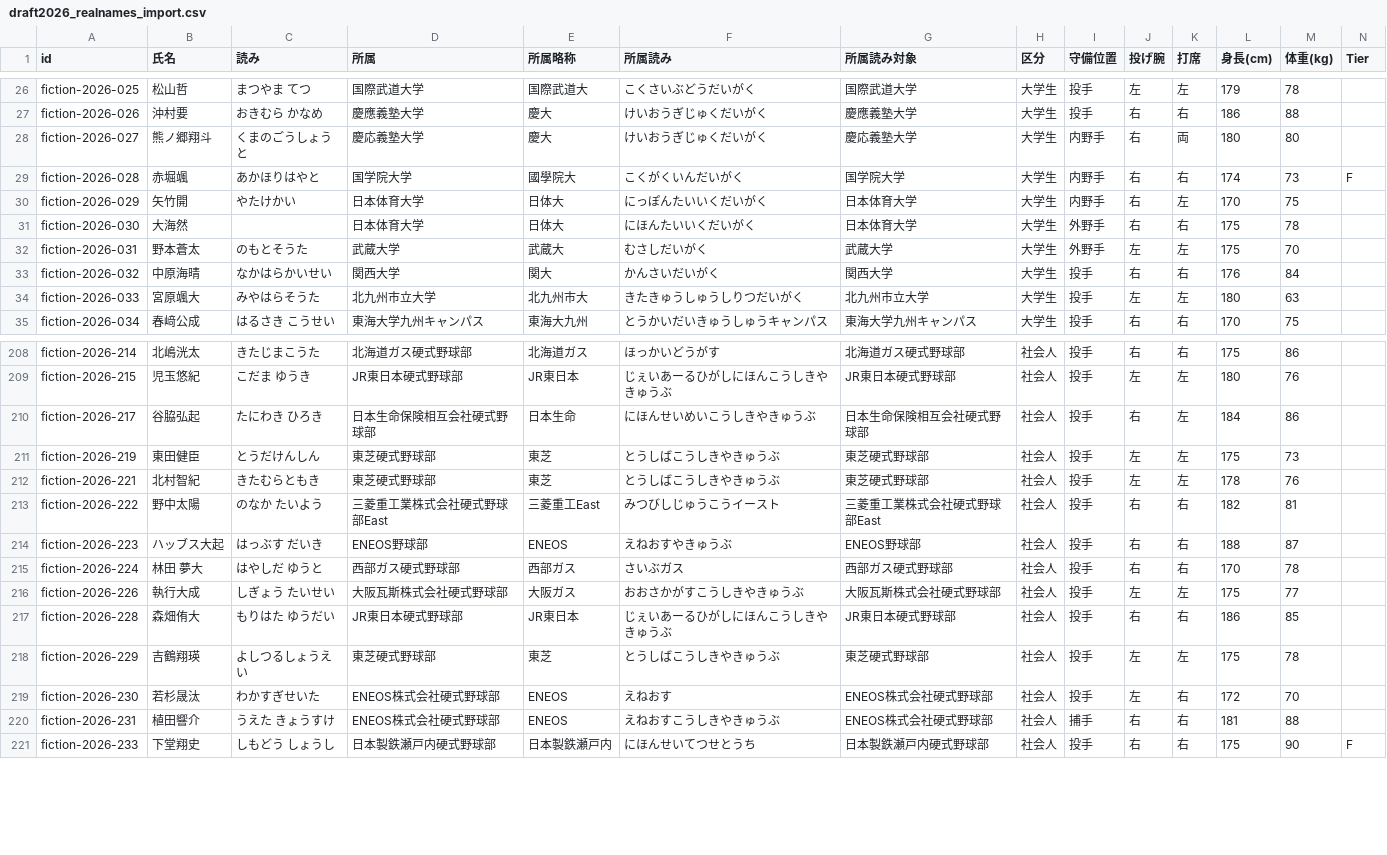
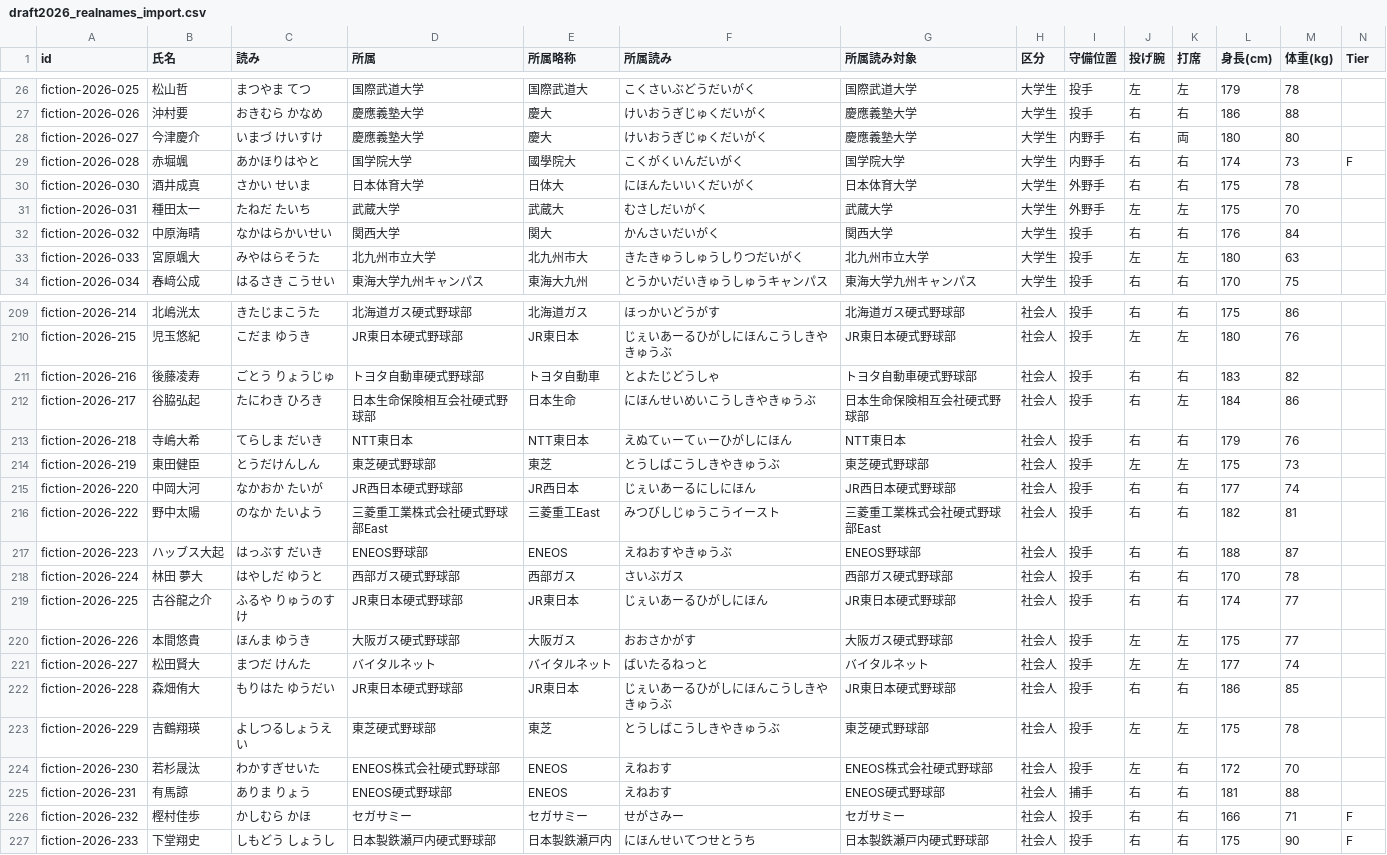
Before and after one commit to yuhei11181993-png/claudecode, a CSV file: draft-2026/draft2026_realnames_import.csv, drawn as a sheet; only a part is shown, gaps mark what is left out; removed rows and columns are numbered as before the commit, all else as after; rows hold the shown columns only; the diff covers the shown part only; the diff names each change by its address in the sheet, - before the commit and + after, or states it on an @@ line.

```diff
--- a/draft-2026/draft2026_realnames_import.csv
+++ b/draft-2026/draft2026_realnames_import.csv
-B28 (氏名): 熊ノ郷翔斗
+B28 (氏名): 今津慶介
-C28 (読み): くまのごうしょうと
+C28 (読み): いまづ けいすけ
-D28 (所属): 慶応義塾大学
+D28 (所属): 慶應義塾大学
-G28 (所属読み対象): 慶応義塾大学
+G28 (所属読み対象): 慶應義塾大学
-row 30: fiction-2026-029 | 矢竹開 | やたけかい | 日本体育大学 | 日体大 | にっぽんたいいくだいがく | 日本体育大学 | 大学生 | 内野手 | 右 | 左 | 170 | 75
-B30 (氏名): 大海然
+B30 (氏名): 酒井成真
-C30 (読み): (empty)
+C30 (読み): さかい せいま
-B31 (氏名): 野本蒼太
+B31 (氏名): 種田太一
-C31 (読み): のもとそうた
+C31 (読み): たねだ たいち
+row 211: fiction-2026-216 | 後藤凌寿 | ごとう りょうじゅ | トヨタ自動車硬式野球部 | トヨタ自動車 | とよたじどうしゃ | トヨタ自動車硬式野球部 | 社会人 | 投手 | 右 | 右 | 183 | 82
+row 213: fiction-2026-218 | 寺嶋大希 | てらしま だいき | NTT東日本 | NTT東日本 | えぬてぃーてぃーひがしにほん | NTT東日本 | 社会人 | 投手 | 右 | 右 | 179 | 76
-row 212: fiction-2026-221 | 北村智紀 | きたむらともき | 東芝硬式野球部 | 東芝 | とうしばこうしきやきゅうぶ | 東芝硬式野球部 | 社会人 | 投手 | 左 | 左 | 178 | 76
+row 215: fiction-2026-220 | 中岡大河 | なかおか たいが | JR西日本硬式野球部 | JR西日本 | じぇいあーるにしにほん | JR西日本硬式野球部 | 社会人 | 投手 | 右 | 右 | 177 | 74
+row 219: fiction-2026-225 | 古谷龍之介 | ふるや りゅうのすけ | JR東日本硬式野球部 | JR東日本 | じぇいあーるひがしにほん | JR東日本硬式野球部 | 社会人 | 投手 | 右 | 右 | 174 | 77
-B220 (氏名): 執行大成
+B220 (氏名): 本間悠貴
-C220 (読み): しぎょう たいせい
+C220 (読み): ほんま ゆうき
-D220 (所属): 大阪瓦斯株式会社硬式野球部
+D220 (所属): 大阪ガス硬式野球部
-F220 (所属読み): おおさかがすこうしきやきゅうぶ
+F220 (所属読み): おおさかがす
-G220 (所属読み対象): 大阪瓦斯株式会社硬式野球部
+G220 (所属読み対象): 大阪ガス硬式野球部
+row 221: fiction-2026-227 | 松田賢大 | まつだ けんた | バイタルネット | バイタルネット | ばいたるねっと | バイタルネット | 社会人 | 投手 | 左 | 左 | 177 | 74
-B225 (氏名): 植田響介
+B225 (氏名): 有馬諒
-C225 (読み): うえた きょうすけ
+C225 (読み): ありま りょう
-D225 (所属): ENEOS株式会社硬式野球部
+D225 (所属): ENEOS硬式野球部
-F225 (所属読み): えねおすこうしきやきゅうぶ
+F225 (所属読み): えねおす
-G225 (所属読み対象): ENEOS株式会社硬式野球部
+G225 (所属読み対象): ENEOS硬式野球部
+row 226: fiction-2026-232 | 樫村佳歩 | かしむら かほ | セガサミー | セガサミー | せがさみー | セガサミー | 社会人 | 投手 | 右 | 右 | 166 | 71 | F
```
Also changed, not shown: 2 added rows and 12 edited cells elsewhere in this file, 4 other files.
